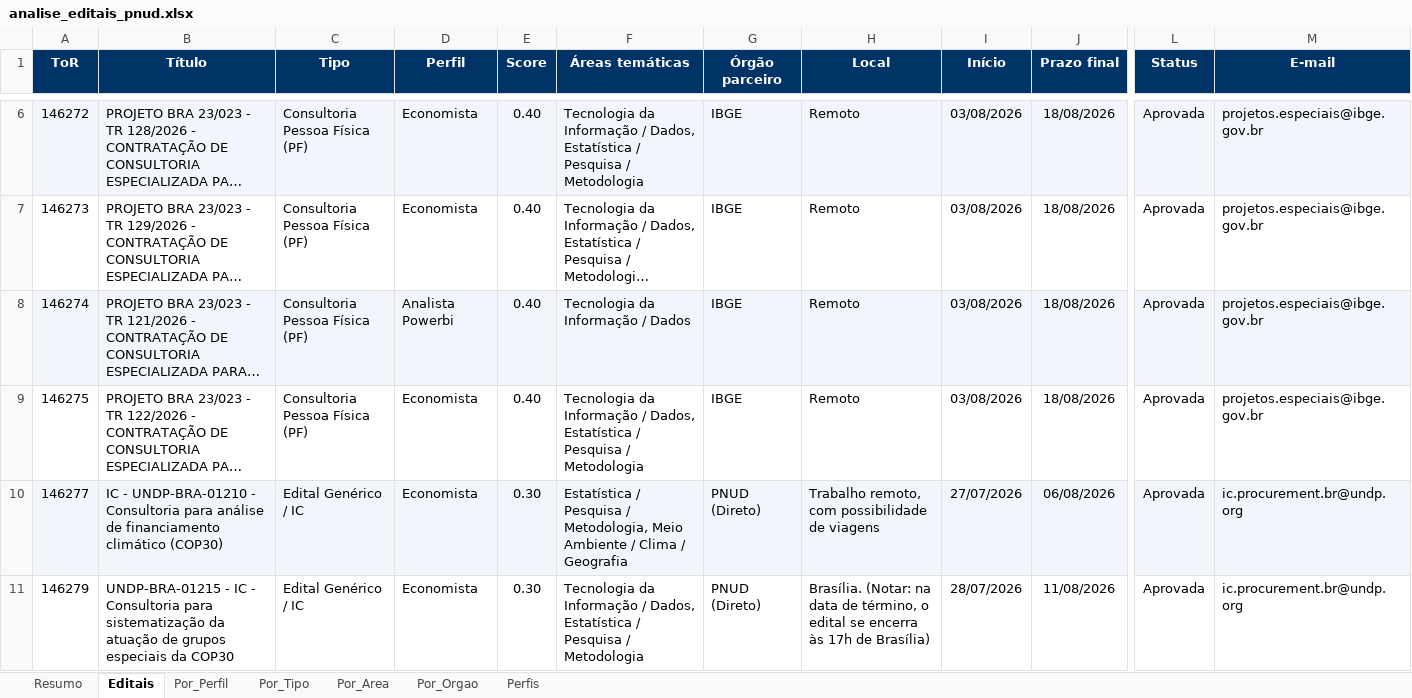
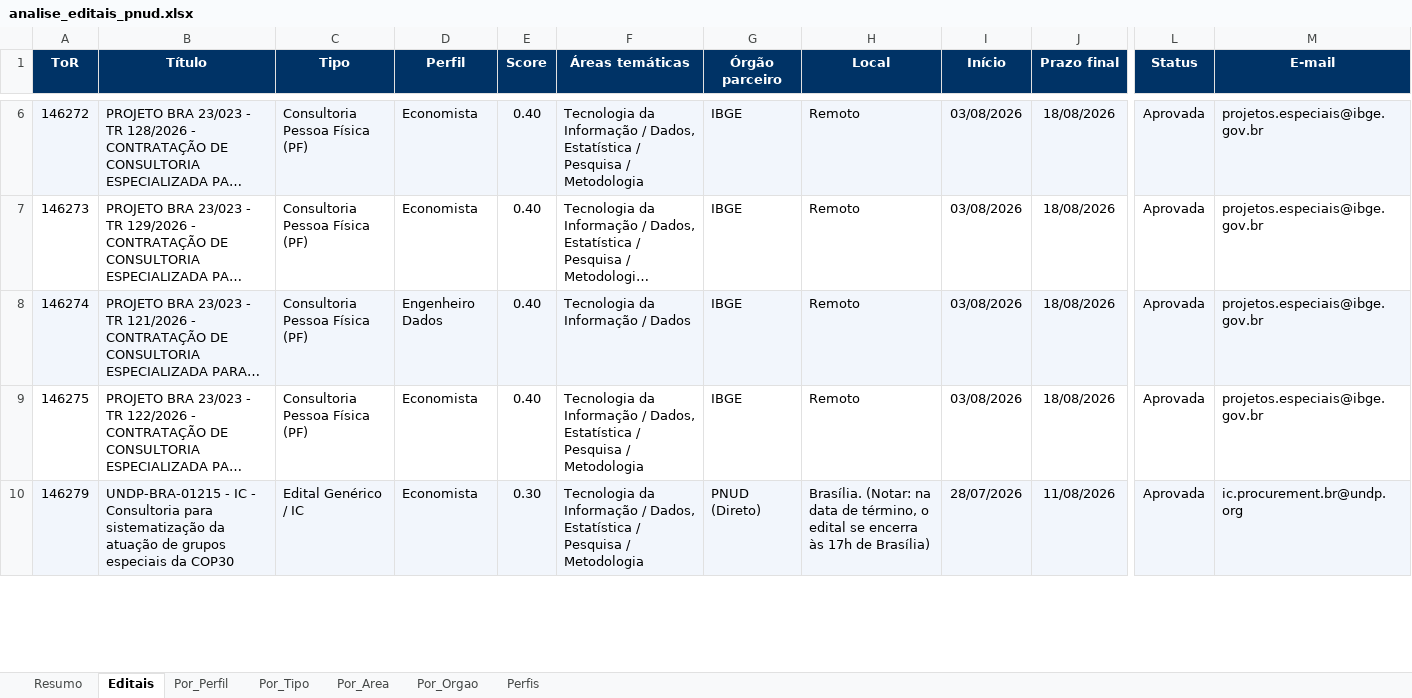
Before and after one commit to jorgel-mendes/analise-editais, an Excel workbook: analise_editais_pnud.xlsx, sheet Editais, drawn as a sheet; only a part is shown, gaps mark what is left out; long unchanged cells end in …; values as stored, in another font and other column widths than the file's, no borders; removed rows and columns are numbered as before the commit, all else as after; rows hold the shown columns only; the diff covers the shown part only; the diff names each change by its address in the sheet, - before the commit and + after, or states it on an @@ line.

```diff
--- a/analise_editais_pnud.xlsx (sheet Editais)
+++ b/analise_editais_pnud.xlsx (sheet Editais)
-D8 (Perfil): Analista Powerbi
+D8 (Perfil): Engenheiro Dados
-row 10: 146277 | IC - UNDP-BRA-01210 - Consultoria para análise de financiamento climático (COP30) | Edital Genérico / IC | Economista | 0.30 | Estatística / Pesquisa / Metodologia, Meio Ambiente / Clima / Geografia | PNUD (Direto) | Trabalho remoto, com possibilidade de viagens | 27/07/2026 | 06/08/2026 | Aprovada | ic.procurement.br@undp.org
-A10:M10 fill: none
+A10:M10 fill: #F2F6FC
```
Also changed, not shown: 1 added row, 1 edited cell and cell formats elsewhere in this sheet, sheet Por_Area, sheet Por_Perfil, sheet Resumo, sheet Perfis, sheet Por_Orgao, sheet Por_Tipo, 6 other files.
